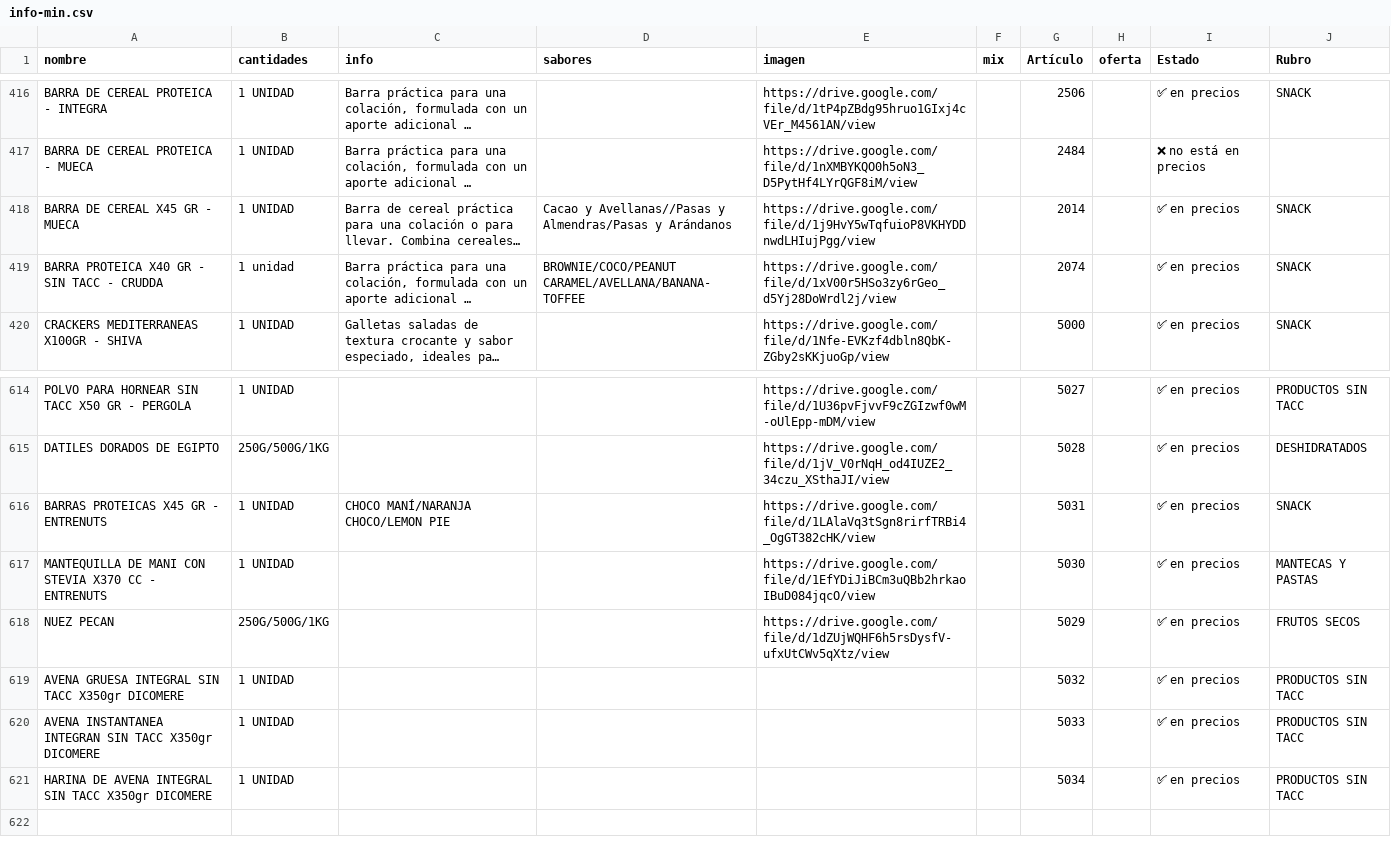
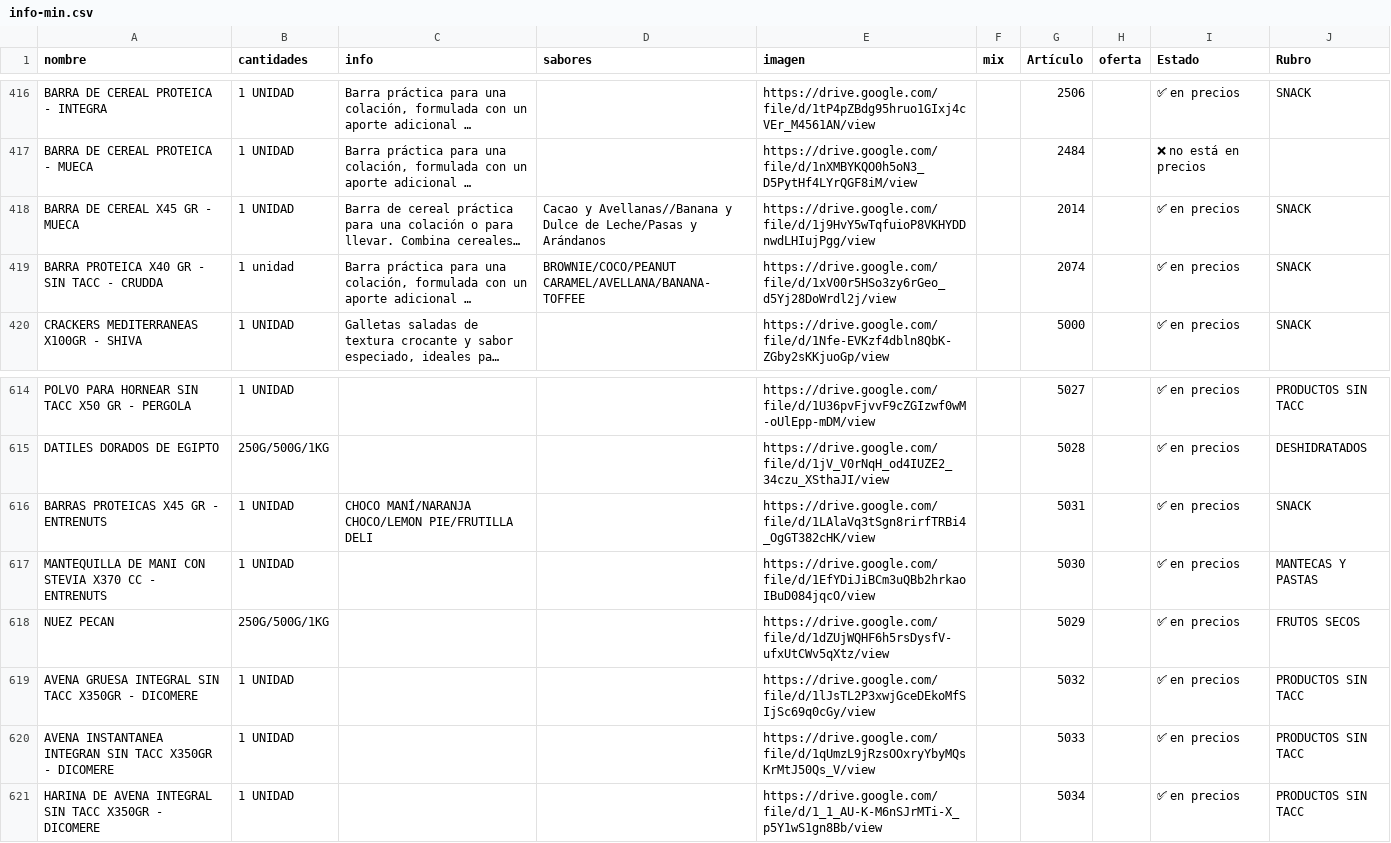
Before and after one commit to paladear/paladeartienda, a CSV file: info-min.csv, drawn as a sheet; only a part is shown, gaps mark what is left out; long unchanged cells end in …; the diff names each change by its address in the sheet, - before the commit and + after, or states it on an @@ line.

```diff
--- a/info-min.csv
+++ b/info-min.csv
-D418 (sabores): Cacao y Avellanas//Pasas y Almendras/Pasas y Arándanos
+D418 (sabores): Cacao y Avellanas//Banana y Dulce de Leche/Pasas y Arándanos
-C616 (info): CHOCO MANÍ/NARANJA CHOCO/LEMON PIE
+C616 (info): CHOCO MANÍ/NARANJA CHOCO/LEMON PIE/FRUTILLA DELI
-A619 (nombre): …SIN TACC X350gr DICOMERE
+A619 (nombre): …SIN TACC X350GR - DICOMERE
-E619 (imagen): (empty)
+E619 (imagen): https://drive.google.com/file/d/1lJsTL2P3xwjGceDEkoMfSIjSc69q0cGy/view
-A620 (nombre): …SIN TACC X350gr DICOMERE
+A620 (nombre): …SIN TACC X350GR - DICOMERE
-E620 (imagen): (empty)
+E620 (imagen): https://drive.google.com/file/d/1qUmzL9jRzsOOxryYbyMQsKrMtJ50Qs_V/view
-A621 (nombre): …SIN TACC X350gr DICOMERE
+A621 (nombre): …SIN TACC X350GR - DICOMERE
-E621 (imagen): (empty)
+E621 (imagen): https://drive.google.com/file/d/1_1_AU-K-M6nSJrMTi-X_p5Y1wS1gn8Bb/view
```
